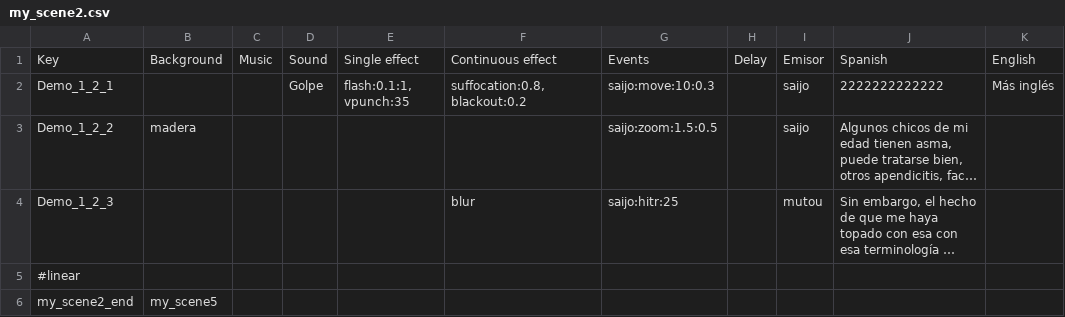
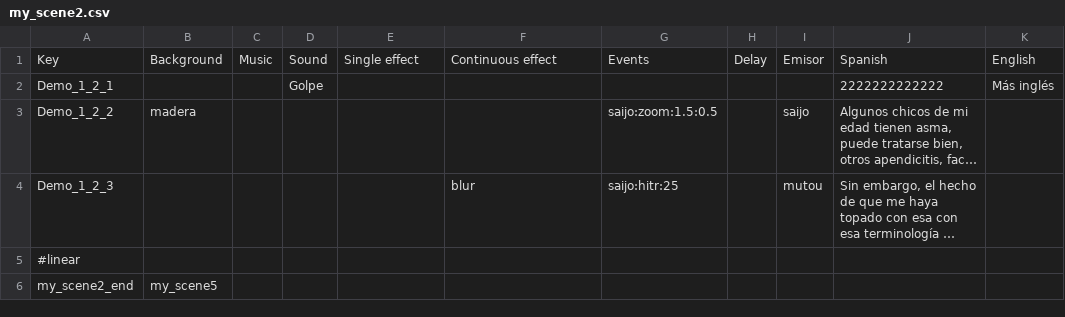
Before and after one commit to Atlantox/atlax-renpy, a CSV file: game/dialogues/my_scene2.csv, drawn as a sheet; long unchanged cells end in …; the diff names each change by its address in the sheet, - before the commit and + after, or states it on an @@ line.

Commit message:
<fix> dialogue end transition in progress

```diff
--- a/game/dialogues/my_scene2.csv
+++ b/game/dialogues/my_scene2.csv
-E2: flash:0.1:1, vpunch:35
+E2: (empty)
-F2: suffocation:0.8,blackout:0.2
+F2: (empty)
-G2: saijo:move:10:0.3
+G2: (empty)
-I2: saijo
+I2: (empty)
```
Also changed, not shown: game/dialogues/my_scene1.csv, 15 other files.
